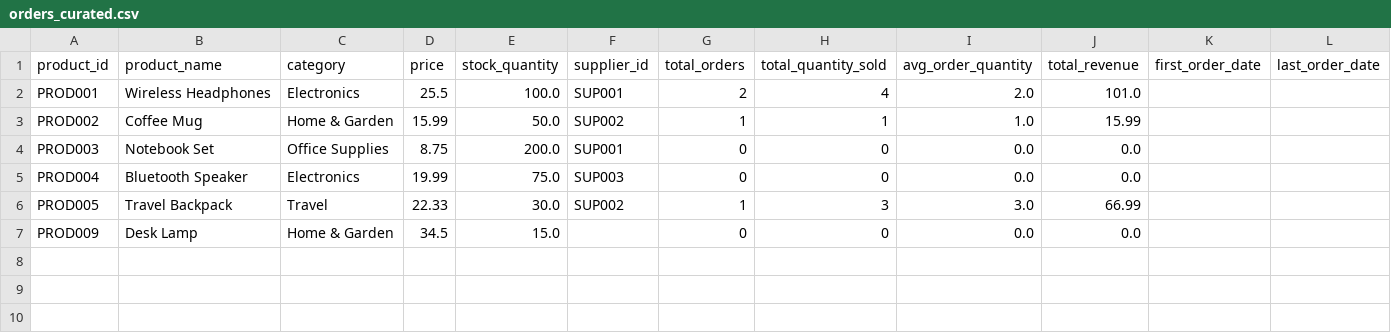
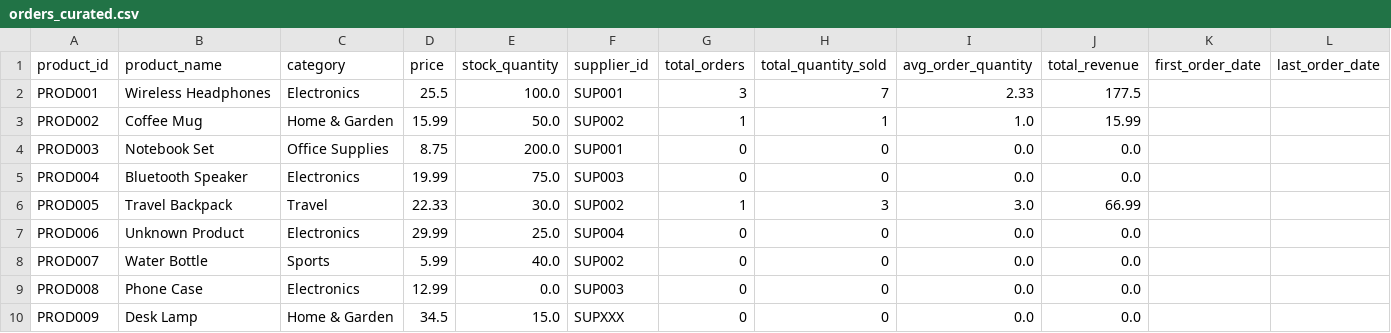
Before and after one commit to kakuly04/E-commerce-Data-Pipeline, a CSV file: curated/orders_curated.csv, drawn as a sheet; only a part is shown; addresses are those after the commit; rows hold the shown columns only; the diff names each change by its address in the sheet, - before the commit and + after, or states it on an @@ line.

```diff
--- a/curated/orders_curated.csv
+++ b/curated/orders_curated.csv
-G2 (total_orders): 2
+G2 (total_orders): 3
-H2 (total_quantity_sold): 4
+H2 (total_quantity_sold): 7
-I2 (avg_order_quantity): 2.0
+I2 (avg_order_quantity): 2.33
-J2 (total_revenue): 101.0
+J2 (total_revenue): 177.5
+row 7: PROD006 | Unknown Product | Electronics | 29.99 | 25.0 | SUP004 | 0 | 0 | 0.0 | 0.0
+row 8: PROD007 | Water Bottle | Sports | 5.99 | 40.0 | SUP002 | 0 | 0 | 0.0 | 0.0
+row 9: PROD008 | Phone Case | Electronics | 12.99 | 0.0 | SUP003 | 0 | 0 | 0.0 | 0.0
-F10 (supplier_id): (empty)
+F10 (supplier_id): SUPXXX
```
Also changed, not shown: cleansed/clean_orders.csv, cleansed/clean_products.csv, 5 other files.
